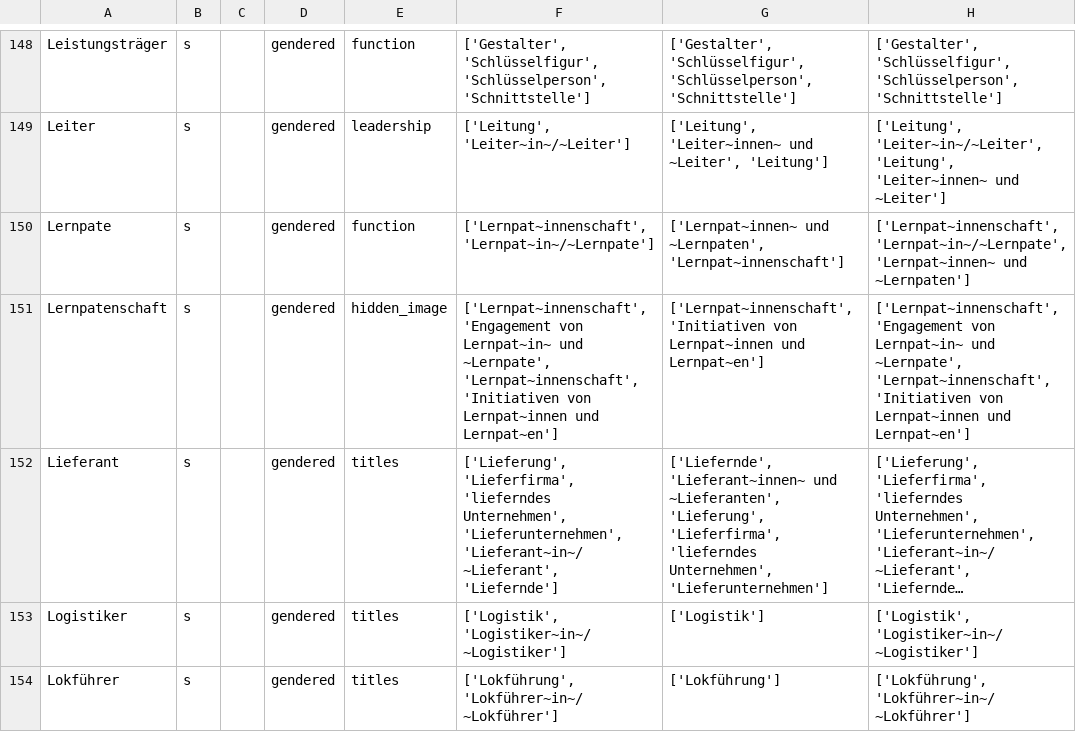
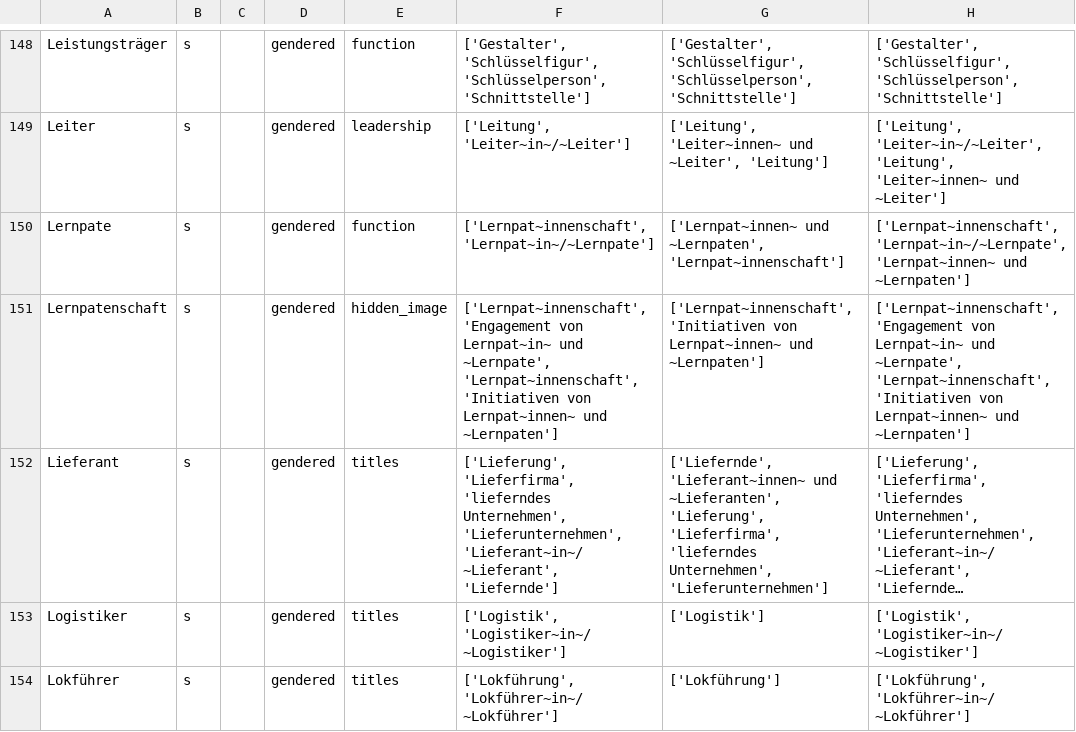
Before and after one commit to witty-works/nlp_api, a CSV file: training_data/de-DE/gendered_noun_words.csv, drawn as a sheet; only a part is shown, gaps mark what is left out; long unchanged cells end in …; the diff names each change by its address in the sheet, - before the commit and + after, or states it on an @@ line.

Commit message:
typo fixes

```diff
--- a/training_data/de-DE/gendered_noun_words.csv
+++ b/training_data/de-DE/gendered_noun_words.csv
-F151: …'Initiativen von Lernpat~innen und Lernpat~en']
+F151: …'Initiativen von Lernpat~innen~ und ~Lernpaten']
-G151: …'Initiativen von Lernpat~innen und Lernpat~en']
+G151: …'Initiativen von Lernpat~innen~ und ~Lernpaten']
-H151: …'Initiativen von Lernpat~innen und Lernpat~en']
+H151: …'Initiativen von Lernpat~innen~ und ~Lernpaten']
```
Also changed, not shown: training_data/de-DE/ub_plur_words.csv.
